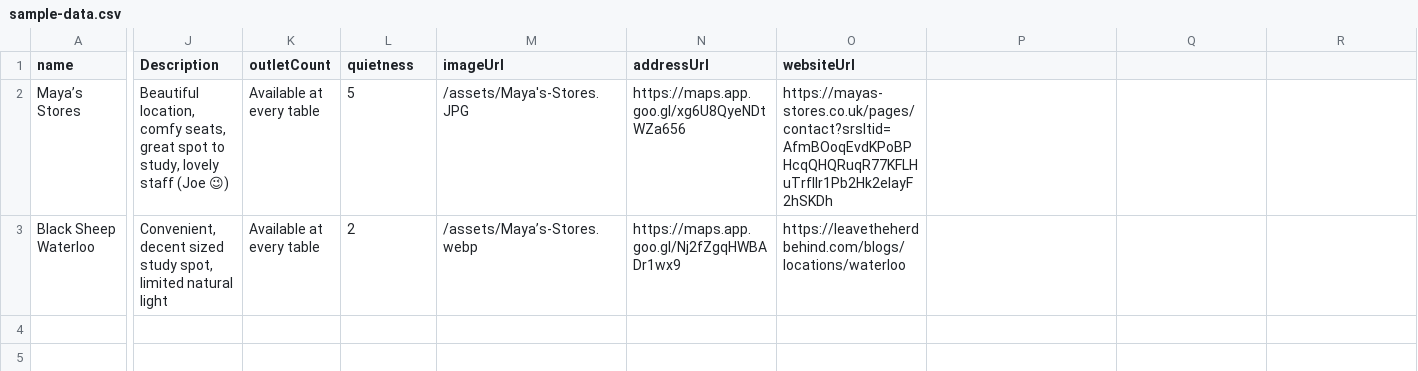
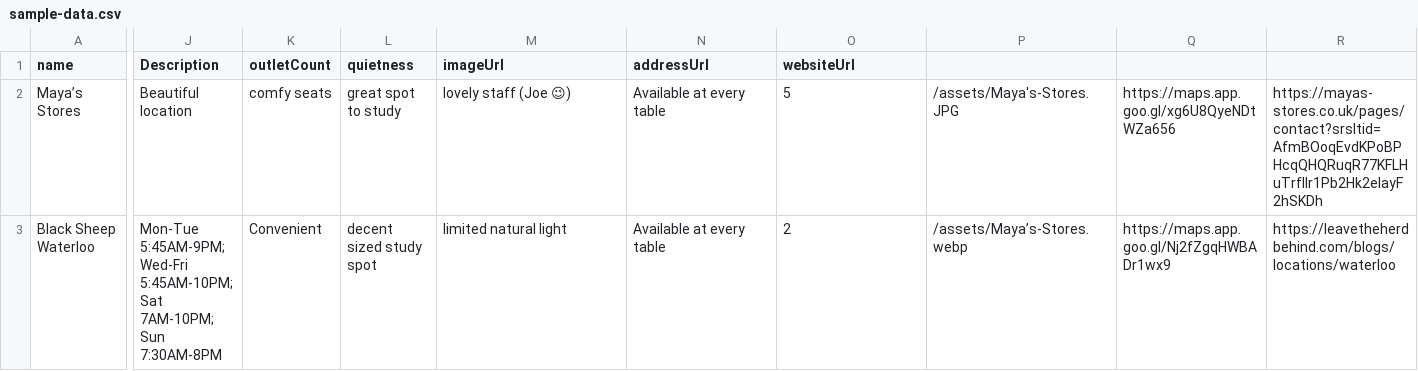
Before and after one commit to luna-squiggles/coffeemap, a CSV file: public/sample-data.csv, drawn as a sheet; only a part is shown, gaps mark what is left out; the diff covers the shown part only; the diff names each change by its address in the sheet, - before the commit and + after, or states it on an @@ line.

Commit message:
Update sample-data.csv

```diff
--- a/public/sample-data.csv
+++ b/public/sample-data.csv
-J2 (Description): Beautiful location, comfy seats, great spot to study, lovely staff (Joe 😉)
+J2 (Description): Beautiful location
-K2 (outletCount): Available at every table
+K2 (outletCount): comfy seats
-L2 (quietness): 5
+L2 (quietness): great spot to study
-M2 (imageUrl): /assets/Maya's-Stores.JPG
+M2 (imageUrl): lovely staff (Joe 😉)
-N2 (addressUrl): https://maps.app.goo.gl/xg6U8QyeNDtWZa656
+N2 (addressUrl): Available at every table
-O2 (websiteUrl): https://mayas-stores.co.uk/pages/contact?srsltid=AfmBOoqEvdKPoBPHcqQHQRuqR77KFLHuTrflIr1Pb2Hk2elayF2hSKDh
+O2 (websiteUrl): 5
-P2: (empty)
+P2: /assets/Maya's-Stores.JPG
-Q2: (empty)
+Q2: https://maps.app.goo.gl/xg6U8QyeNDtWZa656
-R2: (empty)
+R2: https://mayas-stores.co.uk/pages/contact?srsltid=AfmBOoqEvdKPoBPHcqQHQRuqR77KFLHuTrflIr1Pb2Hk2elayF2hSKDh
-J3 (Description): Convenient, decent sized study spot, limited natural light
+J3 (Description): Mon-Tue 5:45AM-9PM; Wed-Fri 5:45AM-10PM; Sat 7AM-10PM; Sun 7:30AM-8PM
-K3 (outletCount): Available at every table
+K3 (outletCount): Convenient
-L3 (quietness): 2
+L3 (quietness): decent sized study spot
-M3 (imageUrl): /assets/Maya’s-Stores.webp
+M3 (imageUrl): limited natural light
-N3 (addressUrl): https://maps.app.goo.gl/Nj2fZgqHWBADr1wx9
+N3 (addressUrl): Available at every table
-O3 (websiteUrl): https://leavetheherdbehind.com/blogs/locations/waterloo
+O3 (websiteUrl): 2
-P3: (empty)
+P3: /assets/Maya’s-Stores.webp
-Q3: (empty)
+Q3: https://maps.app.goo.gl/Nj2fZgqHWBADr1wx9
-R3: (empty)
+R3: https://leavetheherdbehind.com/blogs/locations/waterloo
```
Also changed, not shown: 6 edited cells elsewhere in this file.
